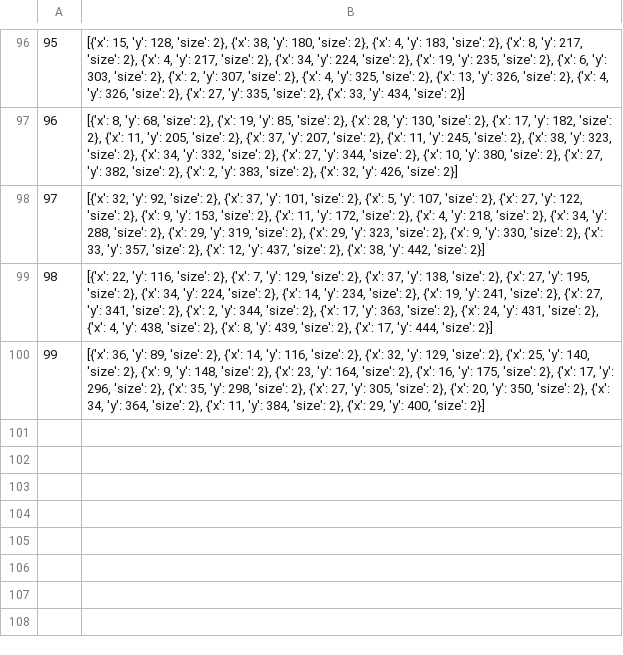
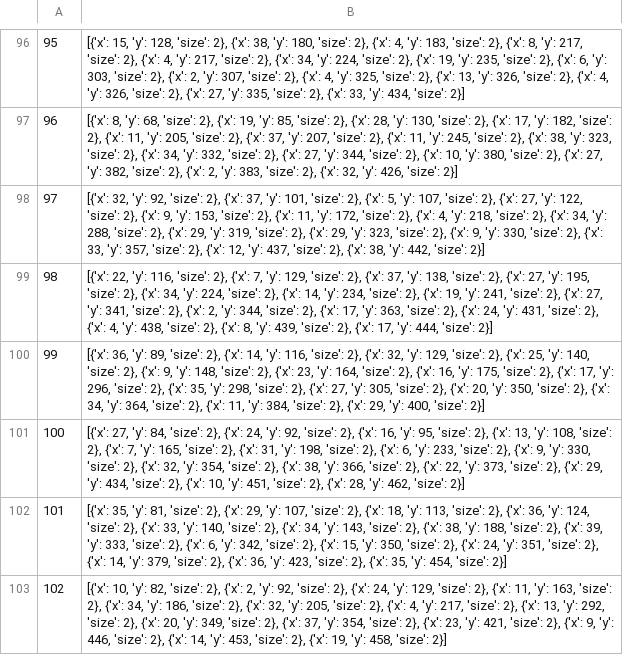
Before and after one commit to Annika10/Scilab-RL, a CSV file: src/custom_envs/moonlander/collect_easy_object_list_30_times_40_0.csv, drawn as a sheet; only a part is shown, gaps mark what is left out.

```diff
--- a/src/custom_envs/moonlander/collect_easy_object_list_30_times_40_0.csv
+++ b/src/custom_envs/moonlander/collect_easy_object_list_30_times_40_0.csv
@@ -100 +100,4 @@
 99,"[{'x': 36, 'y': 89, 'size': 2}, {'x': 14, 'y': 116, 'size': 2}, {'x': 32, 'y': 129, 'size': 2}, {'x': 25, 'y': 140, 'size': 2}, {'x': 9, 'y': 148, 'size': 2}, {'x': 23, 'y': 164, 'size': 2}, {'x': 16, 'y': 175, 'size': 2}, {'x': 17, 'y': 296, 'size': 2}, {'x': 35, 'y': 298, 'size': 2}, {'x': 27, 'y': 305, 'size': 2}, {'x': 20, 'y': 350, 'size': 2}, {'x': 34, 'y': 364, 'size': 2}, {'x': 11, 'y': 384, 'size': 2}, {'x': 29, 'y': 400, 'size': 2}]"
+100,"[{'x': 27, 'y': 84, 'size': 2}, {'x': 24, 'y': 92, 'size': 2}, {'x': 16, 'y': 95, 'size': 2}, {'x': 13, 'y': 108, 'size': 2}, {'x': 7, 'y': 165, 'size': 2}, {'x': 31, 'y': 198, 'size': 2}, {'x': 6, 'y': 233, 'size': 2}, {'x': 9, 'y': 330, 'size': 2}, {'x': 32, 'y': 354, 'size': 2}, {'x': 38, 'y': 366, 'size': 2}, {'x': 22, 'y': 373, 'size': 2}, {'x': 29, 'y': 434, 'size': 2}, {'x': 10, 'y': 451, 'size': 2}, {'x': 28, 'y': 462, 'size': 2}]"
+101,"[{'x': 35, 'y': 81, 'size': 2}, {'x': 29, 'y': 107, 'size': 2}, {'x': 18, 'y': 113, 'size': 2}, {'x': 36, 'y': 124, 'size': 2}, {'x': 33, 'y': 140, 'size': 2}, {'x': 34, 'y': 143, 'size': 2}, {'x': 38, 'y': 188, 'size': 2}, {'x': 39, 'y': 333, 'size': 2}, {'x': 6, 'y': 342, 'size': 2}, {'x': 15, 'y': 350, 'size': 2}, {'x': 24, 'y': 351, 'size': 2}, {'x': 14, 'y': 379, 'size': 2}, {'x': 36, 'y': 423, 'size': 2}, {'x': 35, 'y': 454, 'size': 2}]"
+102,"[{'x': 10, 'y': 82, 'size': 2}, {'x': 2, 'y': 92, 'size': 2}, {'x': 24, 'y': 129, 'size': 2}, {'x': 11, 'y': 163, 'size': 2}, {'x': 34, 'y': 186, 'size': 2}, {'x': 32, 'y': 205, 'size': 2}, {'x': 4, 'y': 217, 'size': 2}, {'x': 13, 'y': 292, 'size': 2}, {'x': 20, 'y': 349, 'size': 2}, {'x': 37, 'y': 354, 'size': 2}, {'x': 23, 'y': 421, 'size': 2}, {'x': 9, 'y': 446, 'size': 2}, {'x': 14, 'y': 453, 'size': 2}, {'x': 19, 'y': 458, 'size': 2}]"
```
Also changed, not shown: src/custom_envs/moonlander/collect_easy_object_list_30_times_40_1.csv, src/custom_envs/moonlander/collect_hard_object_list_30_times_40_0.csv, 3 other files.
